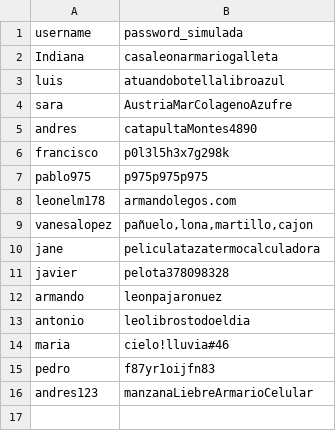
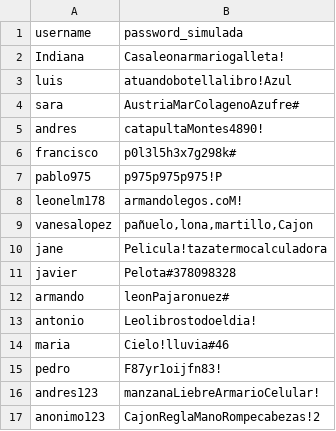
Before and after one commit to insasson/guardianclima, a CSV file: datos/usuarios_simulados.csv, drawn as a sheet.

```diff
--- a/datos/usuarios_simulados.csv
+++ b/datos/usuarios_simulados.csv
@@ -1,16 +1,17 @@
 username,password_simulada
-Indiana,casaleonarmariogalleta
-luis,atuandobotellalibroazul
-sara,AustriaMarColagenoAzufre
-andres,catapultaMontes4890
-francisco,p0l3l5h3x7g298k
-pablo975,p975p975p975
-leonelm178,armandolegos.com
-vanesalopez,"pañuelo,lona,martillo,cajon"
-jane,peliculatazatermocalculadora
-javier,pelota378098328
-armando,leonpajaronuez
-antonio,leolibrostodoeldia
-maria,cielo!lluvia#46
-pedro,f87yr1oijfn83
-andres123,manzanaLiebreArmarioCelular
+Indiana,Casaleonarmariogalleta!
+luis,atuandobotellalibro!Azul
+sara,AustriaMarColagenoAzufre#
+andres,catapultaMontes4890!
+francisco,p0l3l5h3x7g298k#
+pablo975,p975p975p975!P
+leonelm178,armandolegos.coM!
+vanesalopez,"pañuelo,lona,martillo,Cajon"
+jane,Pelicula!tazatermocalculadora
+javier,Pelota#378098328
+armando,leonPajaronuez#
+antonio,Leolibrostodoeldia!
+maria,Cielo!lluvia#46
+pedro,F87yr1oijfn83!
+andres123,manzanaLiebreArmarioCelular!
+anonimo123,CajonReglaManoRompecabezas!2
```
Also changed, not shown: datos/historial_global.csv.
